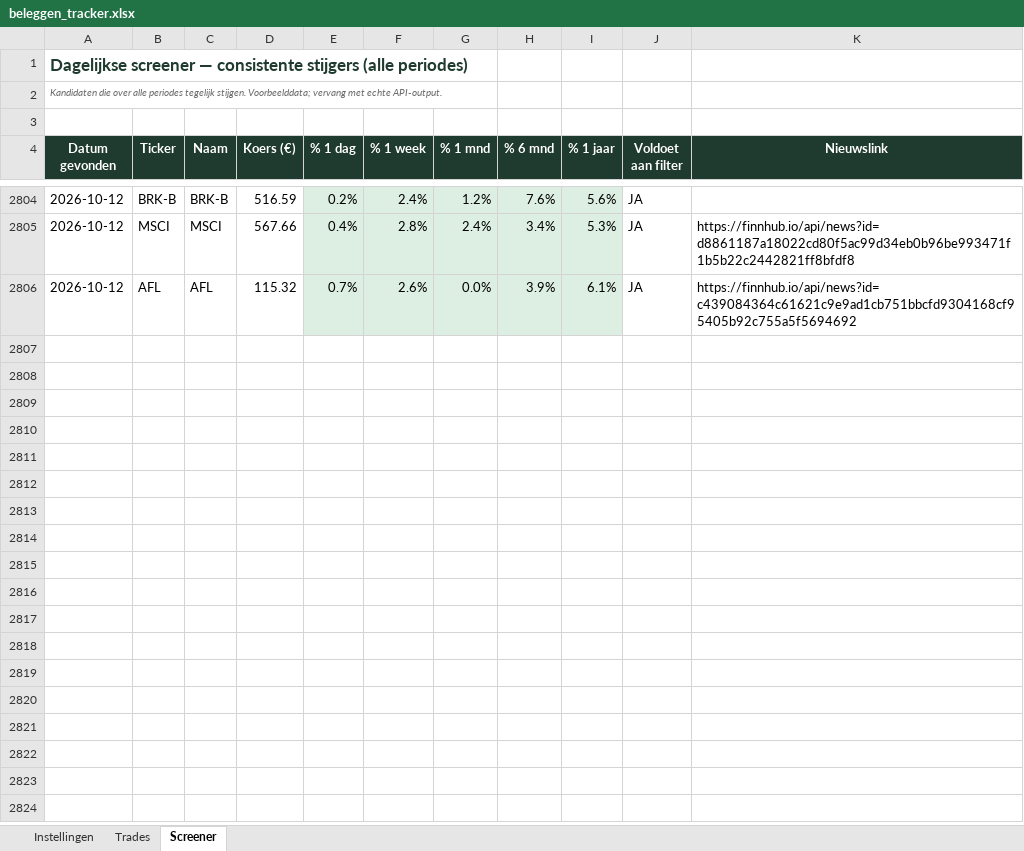
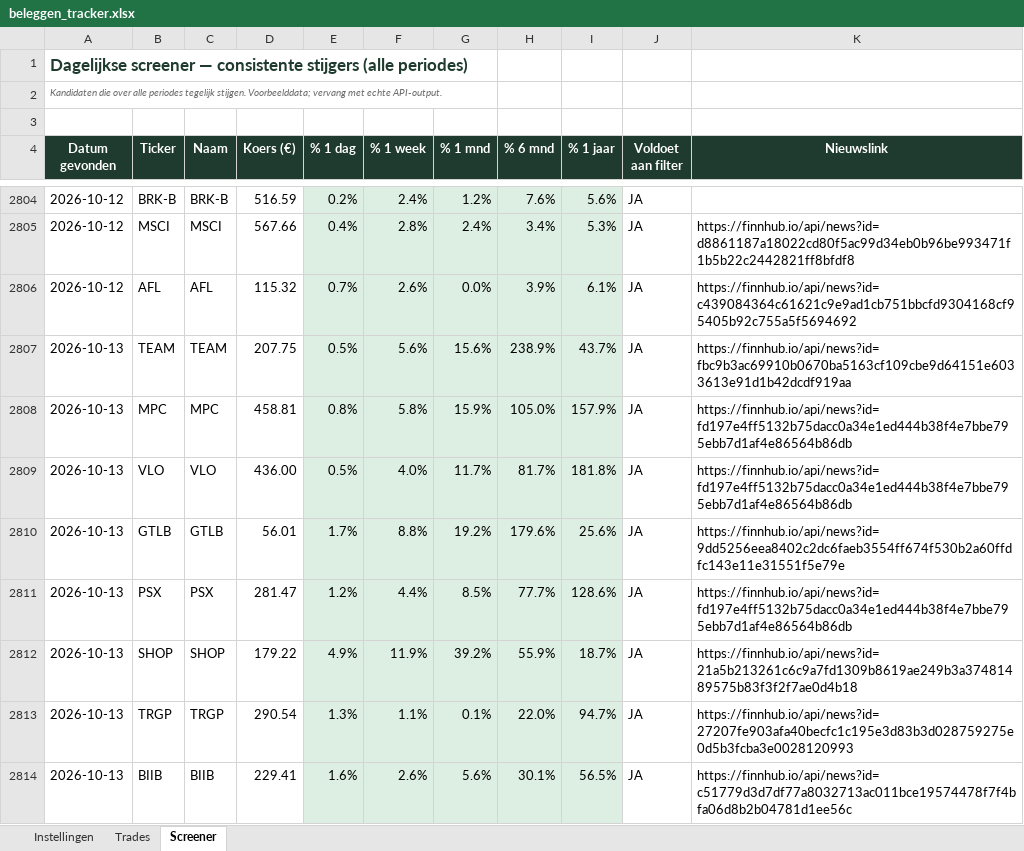
Before and after one commit to ignazio090/momentum-screener, an Excel workbook: beleggen_tracker.xlsx, sheet Screener, drawn as a sheet; only a part is shown, gaps mark what is left out; values as stored, in another font and other column widths than the file's, no borders; the diff covers the shown part only; the diff names each change by its address in the sheet, - before the commit and + after, or states it on an @@ line.

```diff
--- a/beleggen_tracker.xlsx (sheet Screener)
+++ b/beleggen_tracker.xlsx (sheet Screener)
+row 2807: 2026-10-13 | TEAM | TEAM | 207.75 | 0.5% | 5.6% | 15.6% | 238.9% | 43.7% | JA | https://finnhub.io/api/news?id=fbc9b3ac69910b0670ba5163cf109cbe9d64151e6033613e91d1b42dcdf919aa
+row 2808: 2026-10-13 | MPC | MPC | 458.81 | 0.8% | 5.8% | 15.9% | 105.0% | 157.9% | JA | https://finnhub.io/api/news?id=fd197e4ff5132b75dacc0a34e1ed444b38f4e7bbe795ebb7d1af4e86564b86db
+row 2809: 2026-10-13 | VLO | VLO | 436.00 | 0.5% | 4.0% | 11.7% | 81.7% | 181.8% | JA | https://finnhub.io/api/news?id=fd197e4ff5132b75dacc0a34e1ed444b38f4e7bbe795ebb7d1af4e86564b86db
+row 2810: 2026-10-13 | GTLB | GTLB | 56.01 | 1.7% | 8.8% | 19.2% | 179.6% | 25.6% | JA | https://finnhub.io/api/news?id=9dd5256eea8402c2dc6faeb3554ff674f530b2a60ffdfc143e11e31551f5e79e
+row 2811: 2026-10-13 | PSX | PSX | 281.47 | 1.2% | 4.4% | 8.5% | 77.7% | 128.6% | JA | https://finnhub.io/api/news?id=fd197e4ff5132b75dacc0a34e1ed444b38f4e7bbe795ebb7d1af4e86564b86db
+row 2812: 2026-10-13 | SHOP | SHOP | 179.22 | 4.9% | 11.9% | 39.2% | 55.9% | 18.7% | JA | https://finnhub.io/api/news?id=21a5b213261c6c9a7fd1309b8619ae249b3a37481489575b83f3f2f7ae0d4b18
+row 2813: 2026-10-13 | TRGP | TRGP | 290.54 | 1.3% | 1.1% | 0.1% | 22.0% | 94.7% | JA | https://finnhub.io/api/news?id=27207fe903afa40becfc1c195e3d83b3d028759275e0d5b3fcba3e0028120993
+row 2814: 2026-10-13 | BIIB | BIIB | 229.41 | 1.6% | 2.6% | 5.6% | 30.1% | 56.5% | JA | https://finnhub.io/api/news?id=c51779d3d7df77a8032713ac011bce19574478f7f4bfa06d8b2b04781d1ee56c
```
Also changed, not shown: 38 added rows elsewhere in this sheet, 2 other files.
